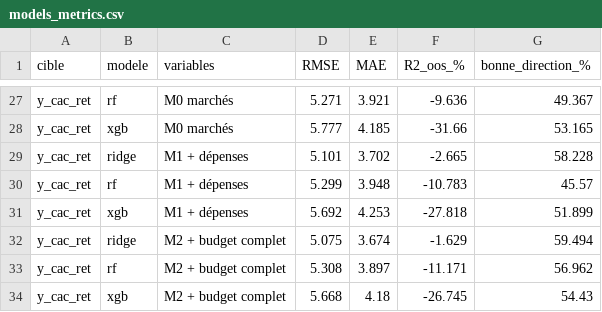
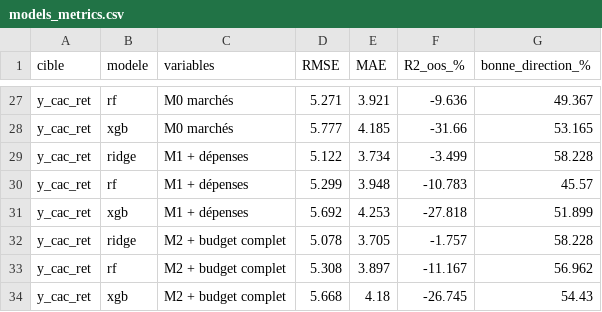
Before and after one commit to lyaminedb1/public-spending-market-prediction, a CSV file: results/tables/models_metrics.csv, drawn as a sheet; only a part is shown, gaps mark what is left out; the diff covers the shown part only.

```diff
--- a/results/tables/models_metrics.csv
+++ b/results/tables/models_metrics.csv
@@ -28,7 +28,7 @@ y_cac_ret,rf,M0 marchés,5.271,3.921,-9.636,49.367
 y_cac_ret,xgb,M0 marchés,5.777,4.185,-31.66,53.165
-y_cac_ret,ridge,M1 + dépenses,5.101,3.702,-2.665,58.228
+y_cac_ret,ridge,M1 + dépenses,5.122,3.734,-3.499,58.228
 y_cac_ret,rf,M1 + dépenses,5.299,3.948,-10.783,45.57
 y_cac_ret,xgb,M1 + dépenses,5.692,4.253,-27.818,51.899
-y_cac_ret,ridge,M2 + budget complet,5.075,3.674,-1.629,59.494
-y_cac_ret,rf,M2 + budget complet,5.308,3.897,-11.171,56.962
+y_cac_ret,ridge,M2 + budget complet,5.078,3.705,-1.757,58.228
+y_cac_ret,rf,M2 + budget complet,5.308,3.897,-11.167,56.962
 y_cac_ret,xgb,M2 + budget complet,5.668,4.18,-26.745,54.43
```
Also changed, not shown: 30 edited cells elsewhere in this file, results/tables/models_dm_tests.csv, results/tables/models_predictions_y_cac_ret.csv, 13 other files.
